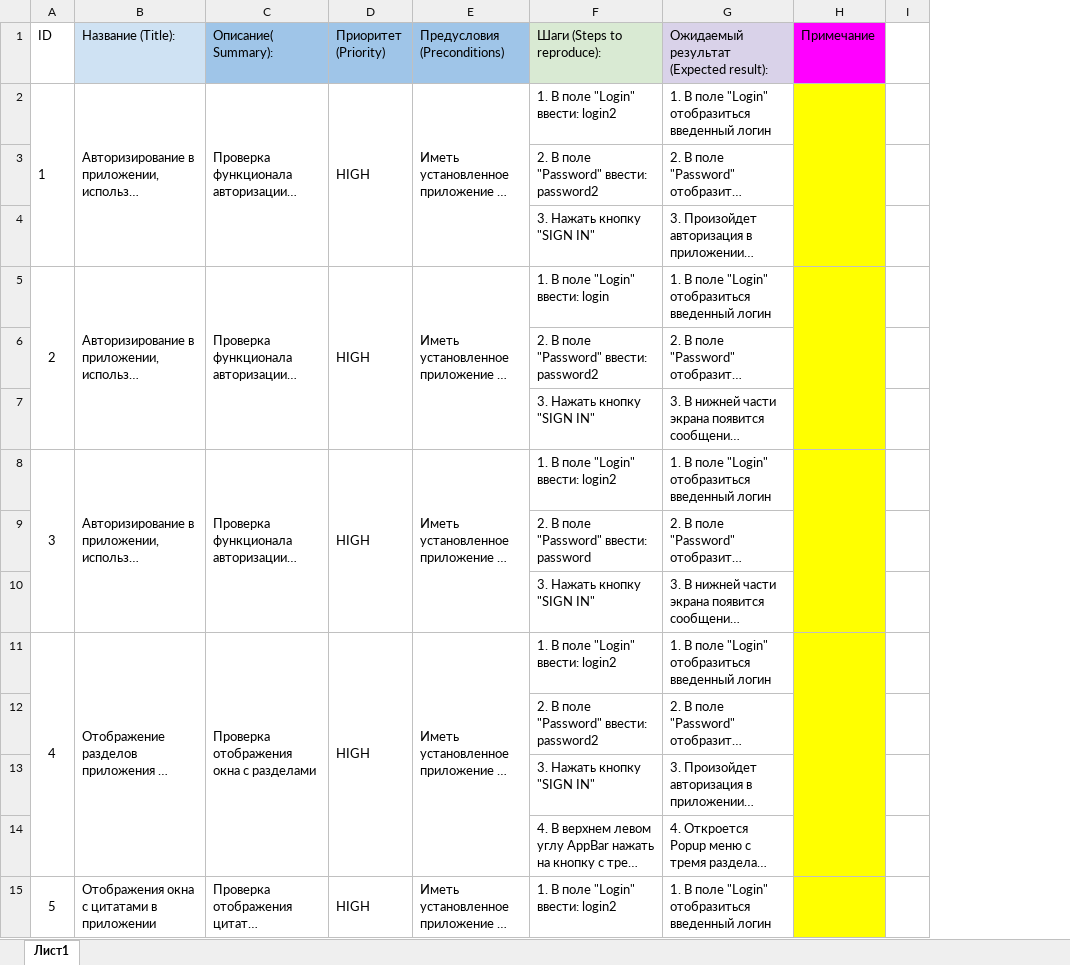
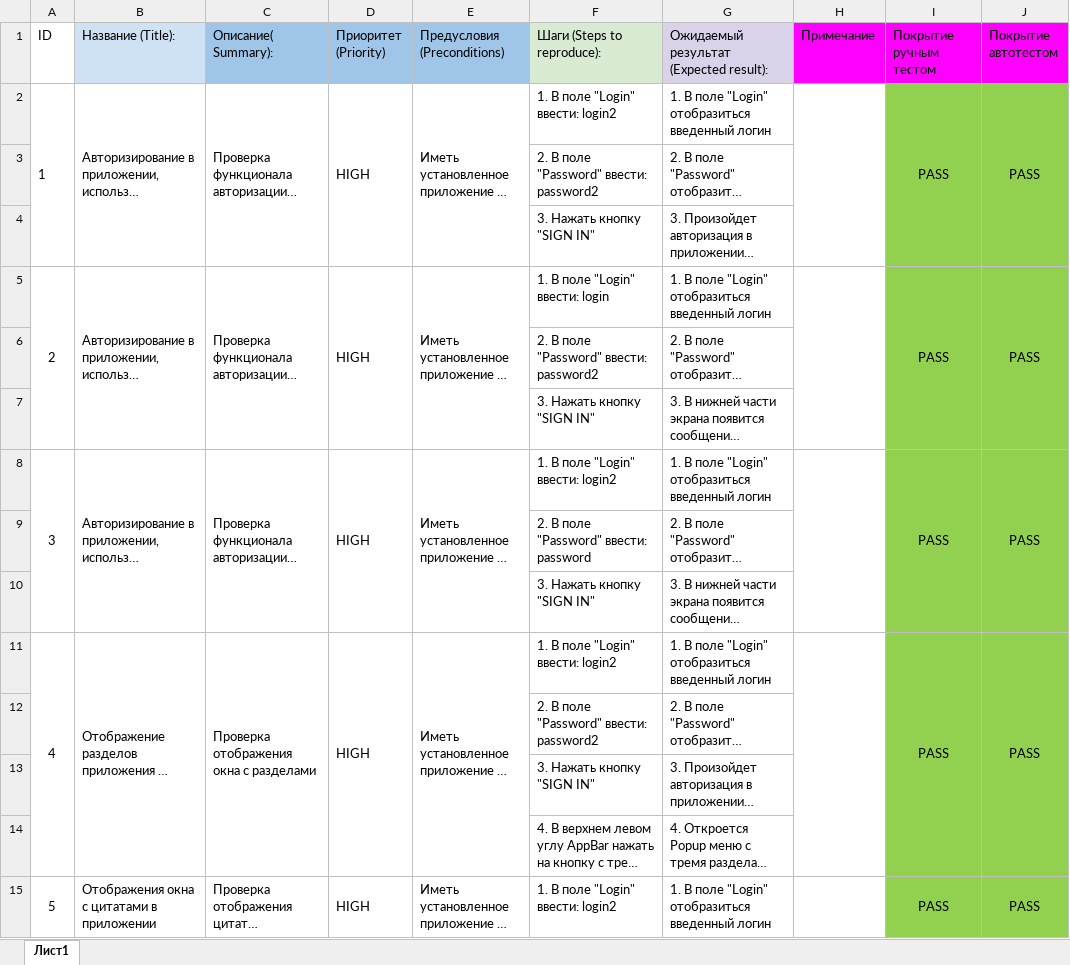
Before and after one commit to Ambickatus/QAMID_Diploma, an Excel workbook: Cases.xlsx, sheet Лист1, drawn as a sheet; only a part is shown; long unchanged cells end in …; values as stored, in another font and other column widths than the file's, no borders; removed rows and columns are numbered as before the commit, all else as after; the diff covers the shown part only; the diff names each change by its address in the sheet, - before the commit and + after, or states it on an @@ line.

```diff
--- a/Cases.xlsx (sheet Лист1)
+++ b/Cases.xlsx (sheet Лист1)
-column I, empty
+column I (Покрытие ручным тестом), rows 2-15: PASS |  |  | PASS |  |  | PASS |  |  | PASS |  |  |  | PASS
+column J (Покрытие автотестом), rows 2-15: PASS |  |  | PASS |  |  | PASS |  |  | PASS |  |  |  | PASS
-H2:H15 fill: #FFFF00
+H2:H15 fill: none
```
Also changed, not shown: 16 added rows, 48 removed rows, 9 moved rows, 5 edited cells, cell formats and row numbers in column A elsewhere in this sheet, Check.xlsx, 44 other files.
